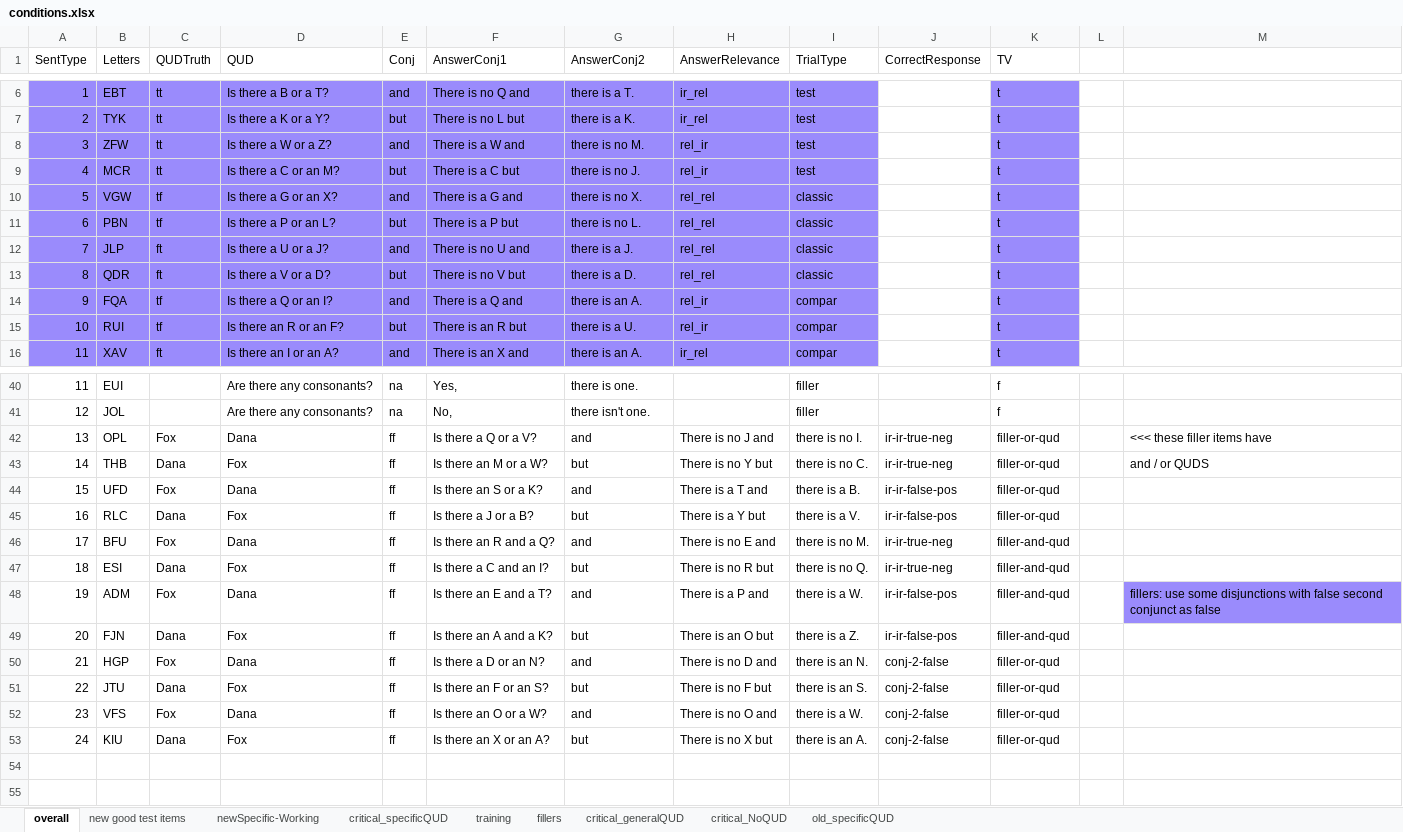
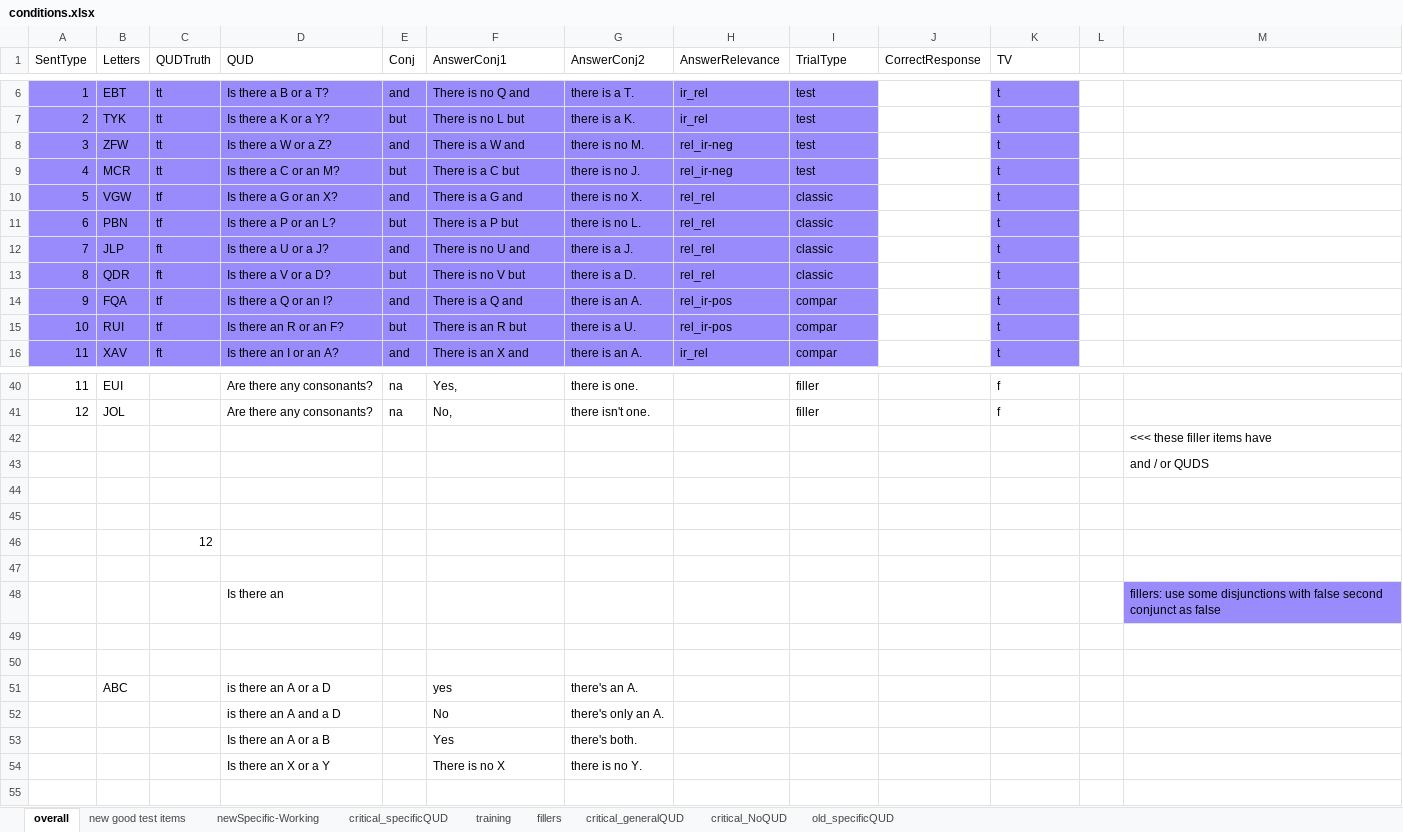
Before and after one commit to mcmoyer11/connectives-qud, an Excel workbook: notes/conditions.xlsx, sheet overall, drawn as a sheet; only a part is shown, gaps mark what is left out; values as stored, in another font and other column widths than the file's, no borders; removed rows and columns are numbered as before the commit, all else as after; the diff names each change by its address in the sheet, - before the commit and + after, or states it on an @@ line.

Commit message:
conditions.xls

```diff
--- a/notes/conditions.xlsx (sheet overall)
+++ b/notes/conditions.xlsx (sheet overall)
-H8:H9 (AnswerRelevance): rel_ir
+H8:H9 (AnswerRelevance): rel_ir-neg
-H14:H15 (AnswerRelevance): rel_ir
+H14:H15 (AnswerRelevance): rel_ir-pos
-row 42: 13 | OPL | Fox | Dana | ff | Is there a Q or a V? | and | There is no J and | there is no I. | ir-ir-true-neg | filler-or-qud |  | <<< these filler items have
-row 43: 14 | THB | Dana | Fox | ff | Is there an M or a W? | but | There is no Y but | there is no C. | ir-ir-true-neg | filler-or-qud |  | and / or QUDS
-row 44: 15 | UFD | Fox | Dana | ff | Is there an S or a K? | and | There is a T and | there is a B. | ir-ir-false-pos | filler-or-qud
-row 45: 16 | RLC | Dana | Fox | ff | Is there a J or a B? | but | There is a Y but | there is a V. | ir-ir-false-pos | filler-or-qud
-row 46: 17 | BFU | Fox | Dana | ff | Is there an R and a Q? | and | There is no E and | there is no M. | ir-ir-true-neg | filler-and-qud
-row 47: 18 | ESI | Dana | Fox | ff | Is there a C and an I? | but | There is no R but | there is no Q. | ir-ir-true-neg | filler-and-qud
-row 48: 19 | ADM | Fox | Dana | ff | Is there an E and a T? | and | There is a P and | there is a W. | ir-ir-false-pos | filler-and-qud |  | fillers: use some disjunctions with false second conjunct as false
-row 49: 20 | FJN | Dana | Fox | ff | Is there an A and a K? | but | There is an O but | there is a Z. | ir-ir-false-pos | filler-and-qud
-row 50: 21 | HGP | Fox | Dana | ff | Is there a D or an N? | and | There is no D and | there is an N. | conj-2-false | filler-or-qud
-row 51: 22 | JTU | Dana | Fox | ff | Is there an F or an S? | but | There is no F but | there is an S. | conj-2-false | filler-or-qud
-row 52: 23 | VFS | Fox | Dana | ff | Is there an O or a W? | and | There is no O and | there is a W. | conj-2-false | filler-or-qud
-row 53: 24 | KIU | Dana | Fox | ff | Is there an X or an A? | but | There is no X but | there is an A. | conj-2-false | filler-or-qud
+row 42:  |  |  |  |  |  |  |  |  |  |  |  | <<< these filler items have
+row 43:  |  |  |  |  |  |  |  |  |  |  |  | and / or QUDS
+row 45: (empty)
+row 46:  |  | 12
+row 47: (empty)
+row 48:  |  |  | Is there an |  |  |  |  |  |  |  |  | fillers: use some disjunctions with false second conjunct as false
+row 49: (empty)
+row 50: (empty)
+row 51:  | ABC |  | is there an A or a D |  | yes | there's an A.
+row 52:  |  |  | is there an A and a D |  | No | there's only an A.
+row 53:  |  |  | Is there an A or a B |  | Yes | there's both.
+row 54:  |  |  | Is there an X or a Y |  | There is no X | there is no Y.
```
Also changed, not shown: sheet critical_specificQUD, sheet training, sheet new good test items, 3 other files.
